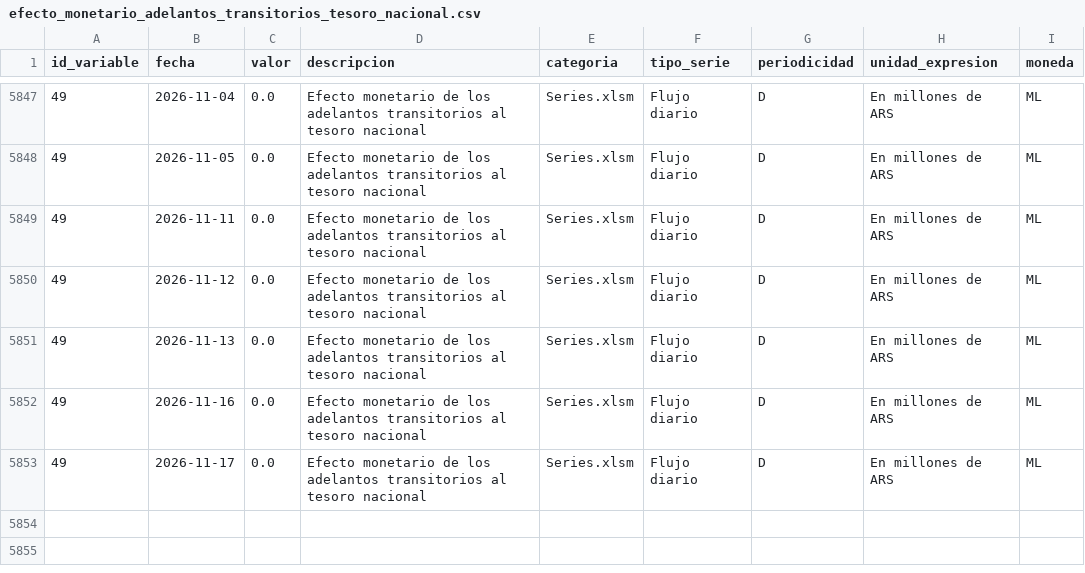
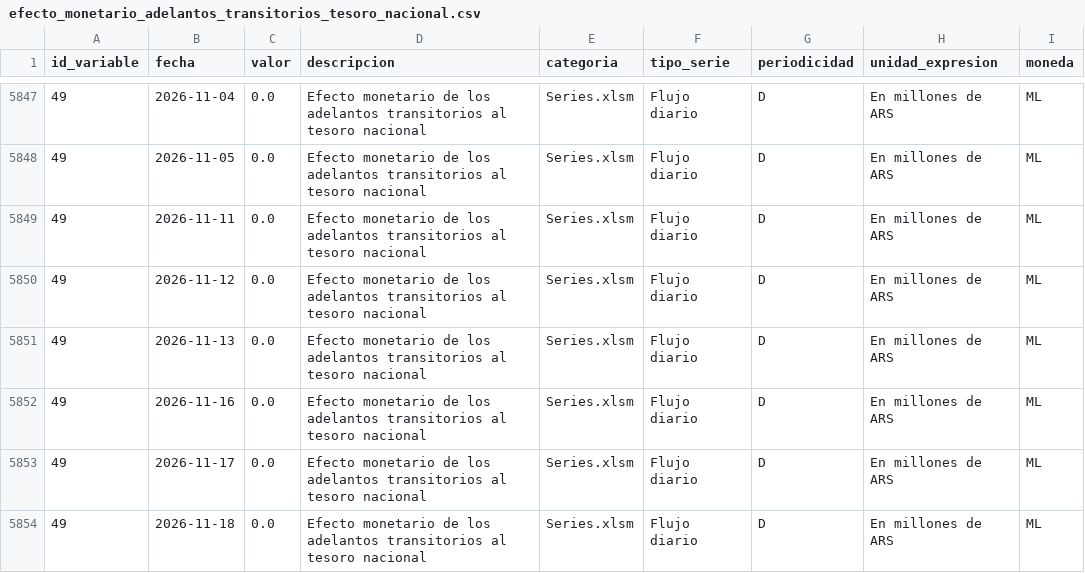
Before and after one commit to thomasriveros/BCRA_Data, a CSV file: data/subdatasets/efecto_monetario_adelantos_transitorios_tesoro_nacional.csv, drawn as a sheet; only a part is shown, gaps mark what is left out; the diff names each change by its address in the sheet, - before the commit and + after, or states it on an @@ line.

```diff
--- a/data/subdatasets/efecto_monetario_adelantos_transitorios_tesoro_nacional.csv
+++ b/data/subdatasets/efecto_monetario_adelantos_transitorios_tesoro_nacional.csv
+row 5854: 49 | 2026-11-18 | 0.0 | Efecto monetario de los adelantos transitorios al tesoro nacional | Series.xlsm | Flujo diario | D | En millones de ARS | ML
```
Also changed, not shown: data/bcra_all_variables.csv, data/bcra_variables.csv, 2 other files.
